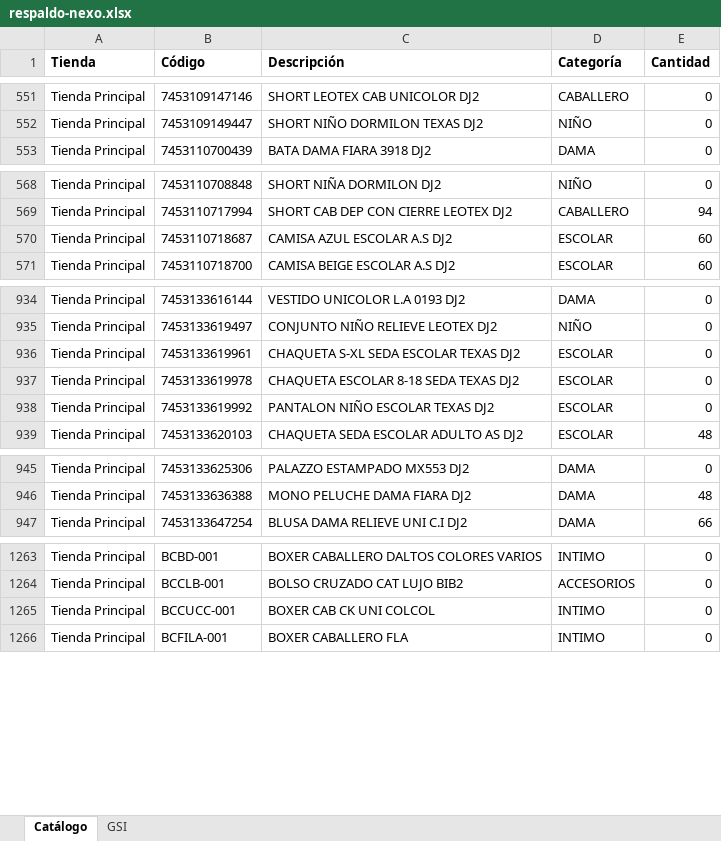
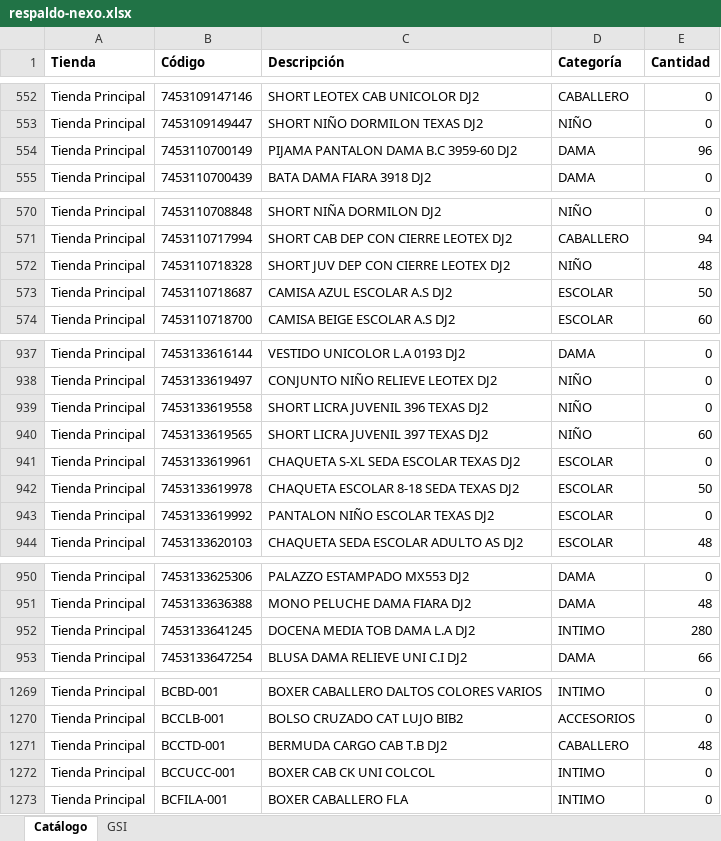
Before and after one commit to Anyer32/nexo-respaldo, an Excel workbook: respaldo-nexo.xlsx, sheet Catálogo, drawn as a sheet; only a part is shown, gaps mark what is left out; values as stored, in another font and other column widths than the file's, no borders; addresses are those after the commit; the diff covers the shown part only; the diff names each change by its address in the sheet, - before the commit and + after, or states it on an @@ line.

```diff
--- a/respaldo-nexo.xlsx (sheet Catálogo)
+++ b/respaldo-nexo.xlsx (sheet Catálogo)
+row 554: Tienda Principal | 7453110700149 | PIJAMA PANTALON DAMA B.C 3959-60 DJ2 | DAMA | 96
+row 572: Tienda Principal | 7453110718328 | SHORT JUV DEP CON CIERRE LEOTEX DJ2 | NIÑO | 48
-E573 (Cantidad): 60
+E573 (Cantidad): 50
+row 939: Tienda Principal | 7453133619558 | SHORT LICRA JUVENIL 396 TEXAS DJ2 | NIÑO | 0
+row 940: Tienda Principal | 7453133619565 | SHORT LICRA JUVENIL 397 TEXAS DJ2 | NIÑO | 60
-E942 (Cantidad): 0
+E942 (Cantidad): 50
+row 952: Tienda Principal | 7453133641245 | DOCENA MEDIA TOB DAMA L.A DJ2 | INTIMO | 280
+row 1271: Tienda Principal | BCCTD-001 | BERMUDA CARGO CAB T.B DJ2 | CABALLERO | 48
```
Also changed, not shown: 5 added rows and 31 edited cells elsewhere in this sheet, sheet GSI.
